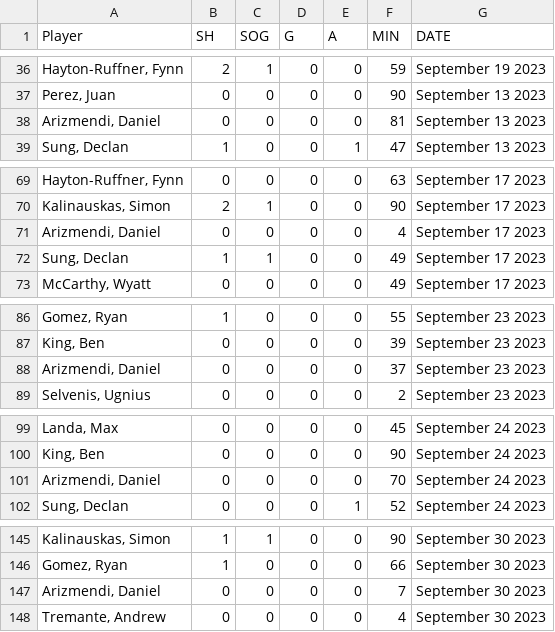
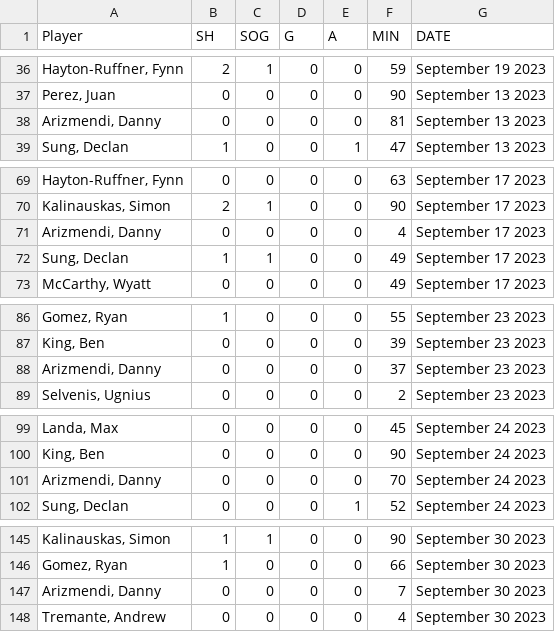
Before and after one commit to wmccrthy/Catapult-Database-Project, a CSV file: Phase 3/Game Data/AMS 23 game stats (for DB) - Sheet1.csv, drawn as a sheet; only a part is shown, gaps mark what is left out; the diff covers the shown part only.

```diff
--- a/Phase 3/Game Data/AMS 23 game stats (for DB) - Sheet1.csv
+++ b/Phase 3/Game Data/AMS 23 game stats (for DB) - Sheet1.csv
@@ -37,3 +37,3 @@ Player,SH,SOG,G,A,MIN,DATE
 "Perez, Juan",0,0,0,0,90,September 13 2023
-"Arizmendi, Daniel",0,0,0,0,81,September 13 2023
+"Arizmendi, Danny",0,0,0,0,81,September 13 2023
 "Sung, Declan",1,0,0,1,47,September 13 2023
@@ -70,3 +70,3 @@ Player,SH,SOG,G,A,MIN,DATE
 "Kalinauskas, Simon",2,1,0,0,90,September 17 2023
-"Arizmendi, Daniel",0,0,0,0,4,September 17 2023
+"Arizmendi, Danny",0,0,0,0,4,September 17 2023
 "Sung, Declan",1,1,0,0,49,September 17 2023
@@ -87,3 +87,3 @@ Player,SH,SOG,G,A,MIN,DATE
 "King, Ben",0,0,0,0,39,September 23 2023
-"Arizmendi, Daniel",0,0,0,0,37,September 23 2023
+"Arizmendi, Danny",0,0,0,0,37,September 23 2023
 "Selvenis, Ugnius",0,0,0,0,2,September 23 2023
@@ -100,3 +100,3 @@ Player,SH,SOG,G,A,MIN,DATE
 "King, Ben",0,0,0,0,90,September 24 2023
-"Arizmendi, Daniel",0,0,0,0,70,September 24 2023
+"Arizmendi, Danny",0,0,0,0,70,September 24 2023
 "Sung, Declan",0,0,0,1,52,September 24 2023
@@ -146,3 +146,3 @@ Player,SH,SOG,G,A,MIN,DATE
 "Gomez, Ryan",1,0,0,0,66,September 30 2023
-"Arizmendi, Daniel",0,0,0,0,7,September 30 2023
+"Arizmendi, Danny",0,0,0,0,7,September 30 2023
 "Tremante, Andrew",0,0,0,0,4,September 30 2023
```
Also changed, not shown: 7 edited cells elsewhere in this file, 7 other files.
